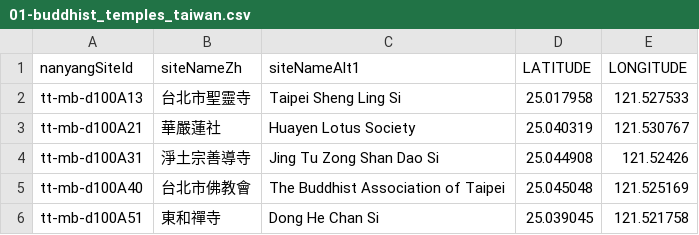
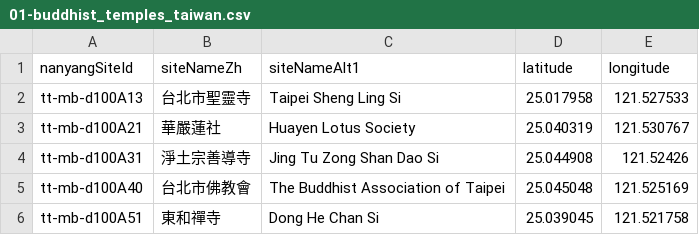
Before and after one commit to nanyang-temples/taiwan-public, a CSV file: 01-buddhist_temples_taiwan.csv, drawn as a sheet; only a part is shown.

Commit message:
Update 01-buddhist_temples_taiwan.csv

```diff
--- a/01-buddhist_temples_taiwan.csv
+++ b/01-buddhist_temples_taiwan.csv
@@ -1,2 +1,2 @@
-"nanyangSiteId","siteNameZh","siteNameAlt1","LATITUDE","LONGITUDE"
+"nanyangSiteId","siteNameZh","siteNameAlt1","latitude","longitude"
 "tt-mb-d100A13","台北市聖靈寺","Taipei Sheng Ling Si",25.017958,121.527533
```
